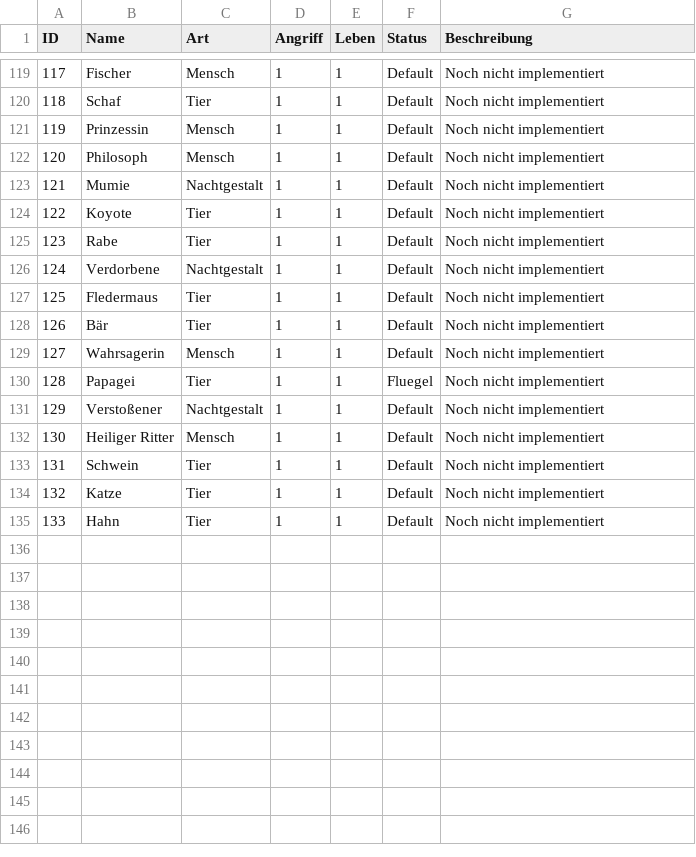
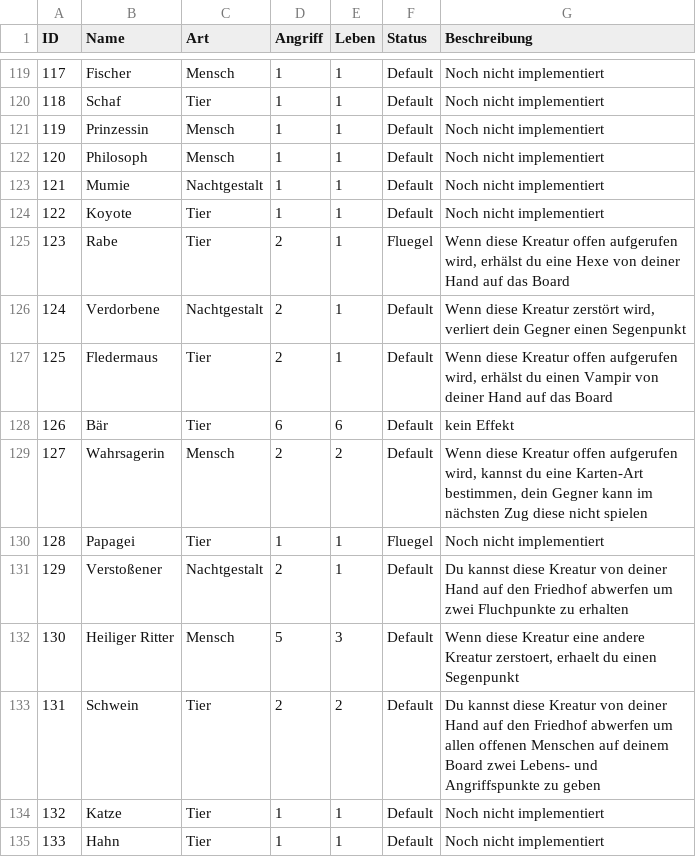
Before and after one commit to memodrs/cab-demov1, a CSV file: src/main/resources/cards/kreaturen.csv, drawn as a sheet; only a part is shown, gaps mark what is left out.

```diff
--- a/src/main/resources/cards/kreaturen.csv
+++ b/src/main/resources/cards/kreaturen.csv
@@ -124,11 +124,11 @@ ID;Name;Art;Angriff;Leben;Status;Beschreibung
 122;Koyote;Tier;1;1;Default;Noch nicht implementiert
-123;Rabe;Tier;1;1;Default;Noch nicht implementiert
-124;Verdorbene;Nachtgestalt;1;1;Default;Noch nicht implementiert
-125;Fledermaus;Tier;1;1;Default;Noch nicht implementiert
-126;Bär;Tier;1;1;Default;Noch nicht implementiert
-127;Wahrsagerin;Mensch;1;1;Default;Noch nicht implementiert
+123;Rabe;Tier;2;1;Fluegel;Wenn diese Kreatur offen aufgerufen wird, erhälst du eine Hexe von deiner Hand auf das Board
+124;Verdorbene;Nachtgestalt;2;1;Default;Wenn diese Kreatur zerstört wird, verliert dein Gegner einen Segenpunkt
+125;Fledermaus;Tier;2;1;Default;Wenn diese Kreatur offen aufgerufen wird, erhälst du einen Vampir von deiner Hand auf das Board
+126;Bär;Tier;6;6;Default;kein Effekt
+127;Wahrsagerin;Mensch;2;2;Default;Wenn diese Kreatur offen aufgerufen wird, kannst du eine Karten-Art bestimmen, dein Gegner kann im nächsten Zug diese nicht spielen
 128;Papagei;Tier;1;1;Fluegel;Noch nicht implementiert
-129;Verstoßener;Nachtgestalt;1;1;Default;Noch nicht implementiert
-130;Heiliger Ritter;Mensch;1;1;Default;Noch nicht implementiert
-131;Schwein;Tier;1;1;Default;Noch nicht implementiert
+129;Verstoßener;Nachtgestalt;2;1;Default;Du kannst diese Kreatur von deiner Hand auf den Friedhof abwerfen um zwei Fluchpunkte zu erhalten
+130;Heiliger Ritter;Mensch;5;3;Default;Wenn diese Kreatur eine andere Kreatur zerstoert, erhaelt du einen Segenpunkt
+131;Schwein;Tier;2;2;Default;Du kannst diese Kreatur von deiner Hand auf den Friedhof abwerfen um allen offenen Menschen auf deinem Board zwei Lebens- und Angriffspunkte zu geben
 132;Katze;Tier;1;1;Default;Noch nicht implementiert
```
Also changed, not shown: 15 other files.
